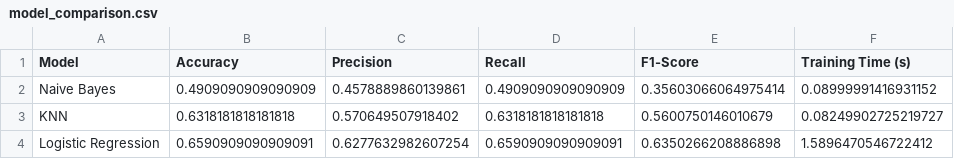
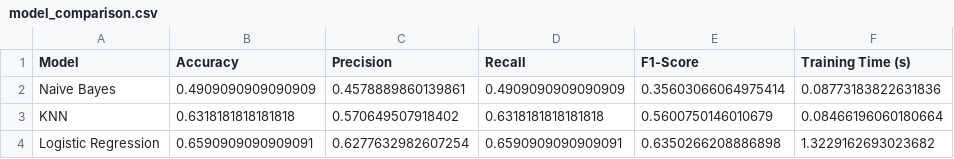
Before and after one commit to subnirdesh/ai-book-recommendation, a CSV file: trained_models/model_comparison.csv, drawn as a sheet.

Commit message:
chore: run preprocesser

```diff
--- a/trained_models/model_comparison.csv
+++ b/trained_models/model_comparison.csv
@@ -1,4 +1,4 @@
 Model,Accuracy,Precision,Recall,F1-Score,Training Time (s)
-Naive Bayes,0.4909090909090909,0.4578889860139861,0.4909090909090909,0.35603066064975414,0.08999991416931152
-KNN,0.6318181818181818,0.570649507918402,0.6318181818181818,0.5600750146010679,0.08249902725219727
-Logistic Regression,0.6590909090909091,0.6277632982607254,0.6590909090909091,0.6350266208886898,1.5896470546722412
+Naive Bayes,0.4909090909090909,0.4578889860139861,0.4909090909090909,0.35603066064975414,0.08773183822631836
+KNN,0.6318181818181818,0.570649507918402,0.6318181818181818,0.5600750146010679,0.08466196060180664
+Logistic Regression,0.6590909090909091,0.6277632982607254,0.6590909090909091,0.6350266208886898,1.3229162693023682
```
